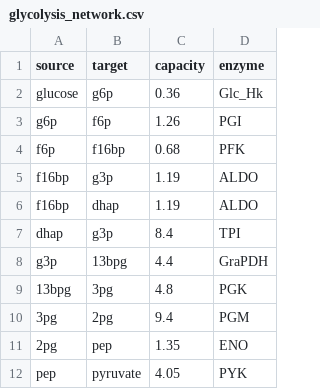
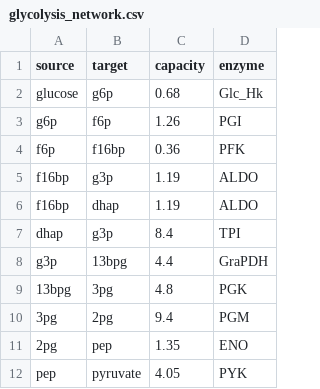
Before and after one commit to yashm4-4/Graph_Algorithms_in_Biological_Pathway_Analysis, a CSV file: Data/glycolysis_network.csv, drawn as a sheet.

```diff
--- a/Data/glycolysis_network.csv
+++ b/Data/glycolysis_network.csv
@@ -1,5 +1,5 @@
 source,target,capacity,enzyme
-glucose,g6p,0.36,Glc_Hk
+glucose,g6p,0.68,Glc_Hk
 g6p,f6p,1.26,PGI
-f6p,f16bp,0.68,PFK
+f6p,f16bp,0.36,PFK
 f16bp,g3p,1.19,ALDO
```
Also changed, not shown: 2 other files.
